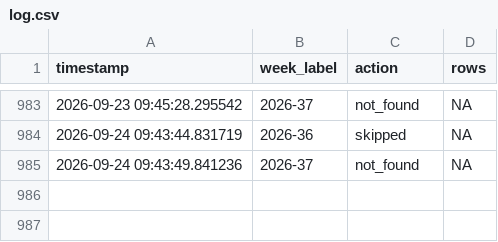
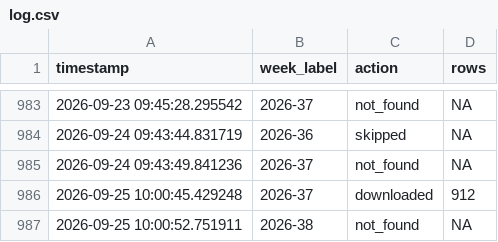
Before and after one commit to ryomakom-en/infectious_diseases_trend, a CSV file: logs/log.csv, drawn as a sheet; only a part is shown, gaps mark what is left out.

```diff
--- a/logs/log.csv
+++ b/logs/log.csv
@@ -985 +985,3 @@ timestamp,week_label,action,rows
 2026-09-24 09:43:49.841236,2026-37,not_found,NA
+2026-09-25 10:00:45.429248,2026-37,downloaded,912
+2026-09-25 10:00:52.751911,2026-38,not_found,NA
```
Also changed, not shown: docs/results/data-全国.csv, docs/results/data-東京都.csv, 1 other file.
